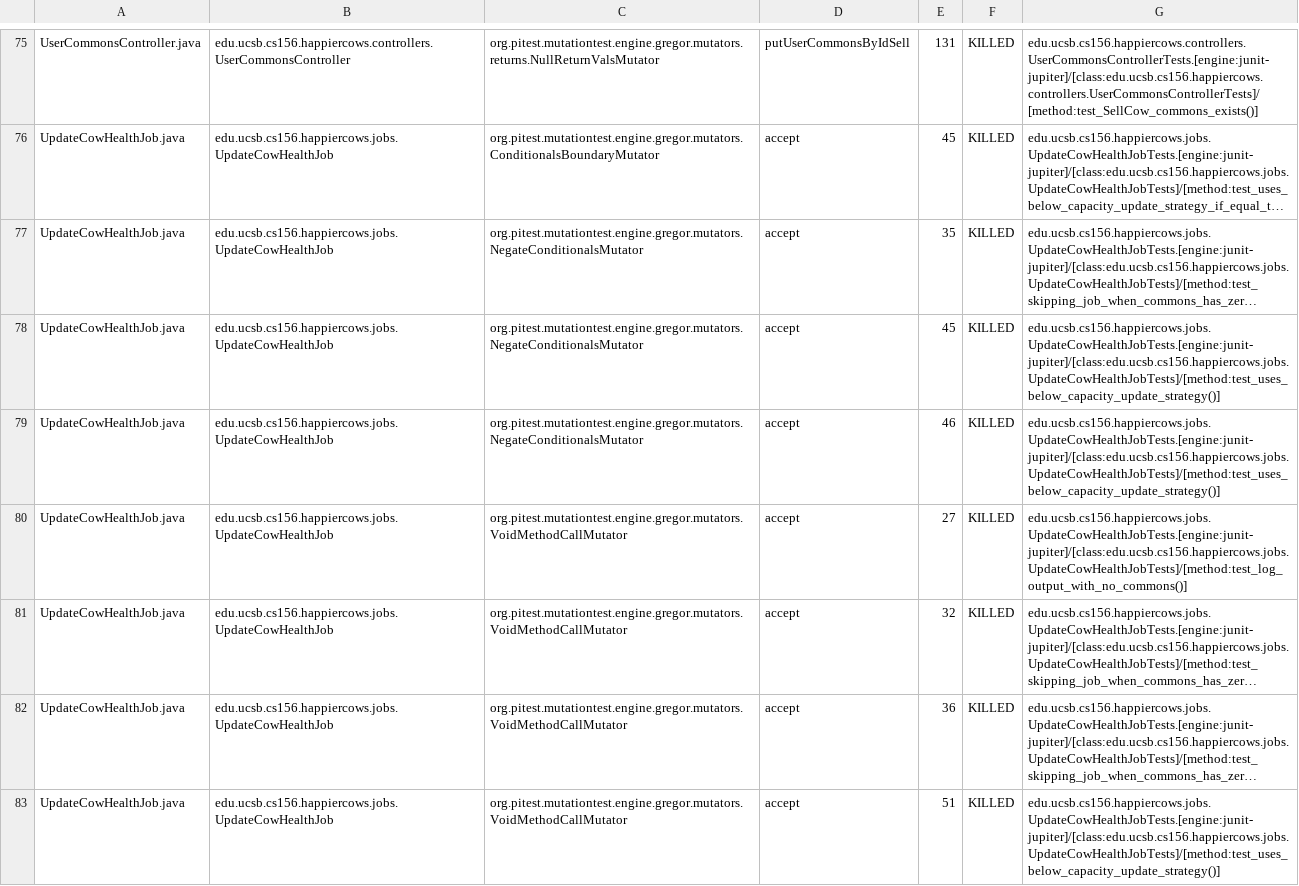
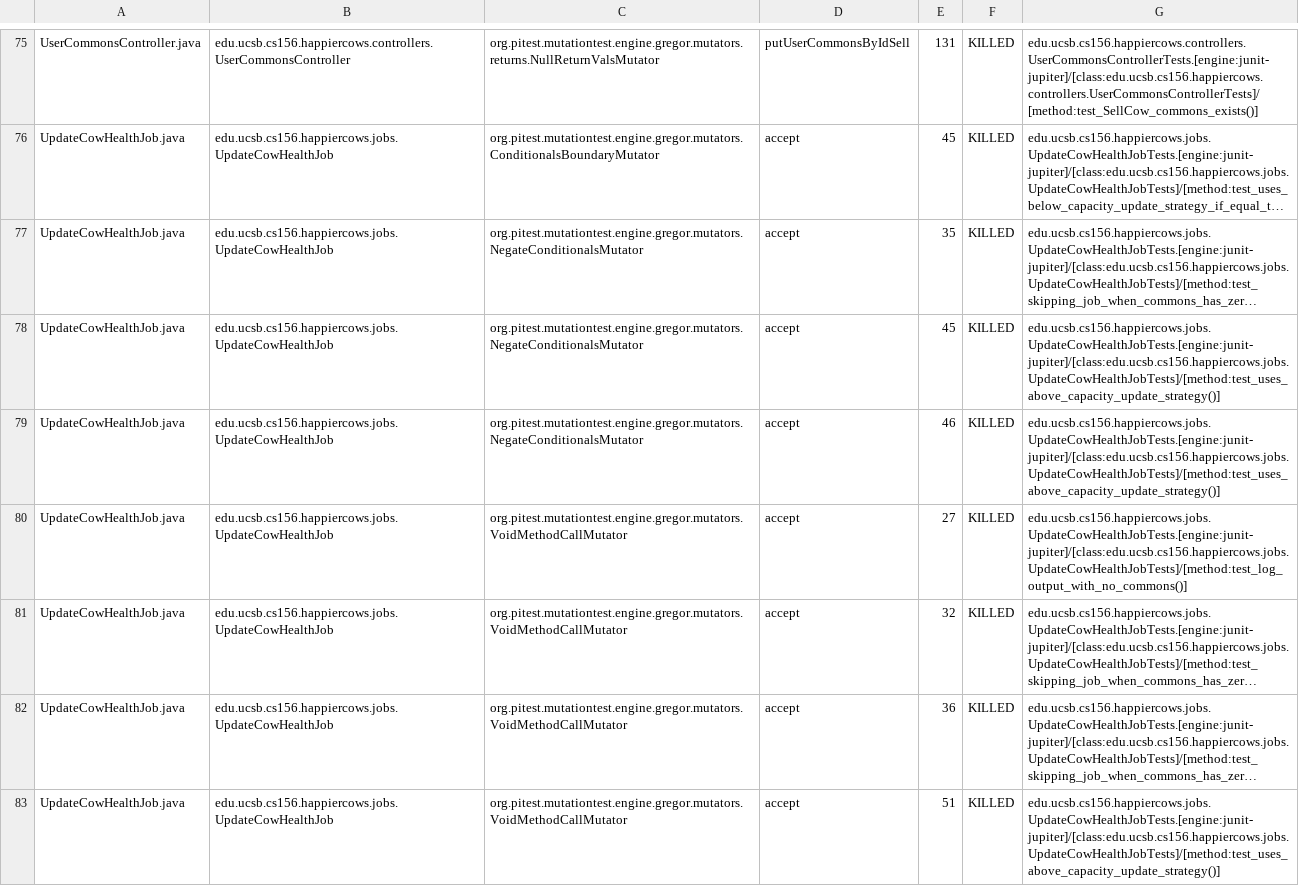
Before and after one commit to ucsb-cs156-m23/proj-happycows-m23-10am-4, a CSV file: prs/89/pitest/mutations.csv, drawn as a sheet; only a part is shown, gaps mark what is left out; long unchanged cells end in …; the diff covers the shown part only; the diff names each change by its address in the sheet, - before the commit and + after, or states it on an @@ line.

Commit message:
Deploying to gh-pages from @ ucsb-cs156-m23/proj-happycows-m23-10am-4@199f411e8c57bfec52c471671ba7d65b04eca2a3 🚀

```diff
--- a/prs/89/pitest/mutations.csv
+++ b/prs/89/pitest/mutations.csv
-G78:G79: edu.ucsb.cs156.happiercows.jobs.UpdateCowHealthJobTests.[engine:junit-jupiter]/[class:edu.ucsb.cs156.happiercows.jobs.UpdateCowHealthJobTests]/[method:test_uses_below_capacity_update_strategy()]
+G78:G79: edu.ucsb.cs156.happiercows.jobs.UpdateCowHealthJobTests.[engine:junit-jupiter]/[class:edu.ucsb.cs156.happiercows.jobs.UpdateCowHealthJobTests]/[method:test_uses_above_capacity_update_strategy()]
-G83: edu.ucsb.cs156.happiercows.jobs.UpdateCowHealthJobTests.[engine:junit-jupiter]/[class:edu.ucsb.cs156.happiercows.jobs.UpdateCowHealthJobTests]/[method:test_uses_below_capacity_update_strategy()]
+G83: edu.ucsb.cs156.happiercows.jobs.UpdateCowHealthJobTests.[engine:junit-jupiter]/[class:edu.ucsb.cs156.happiercows.jobs.UpdateCowHealthJobTests]/[method:test_uses_above_capacity_update_strategy()]
```
Also changed, not shown: 37 edited cells elsewhere in this file, 40 other files.
